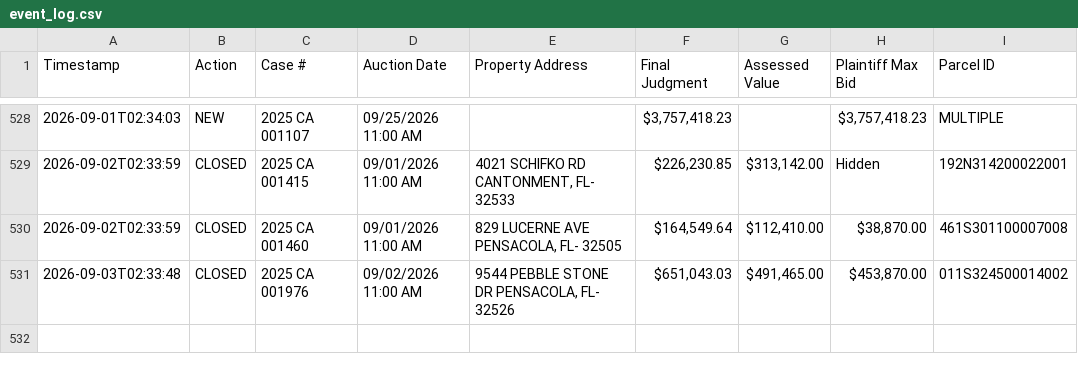
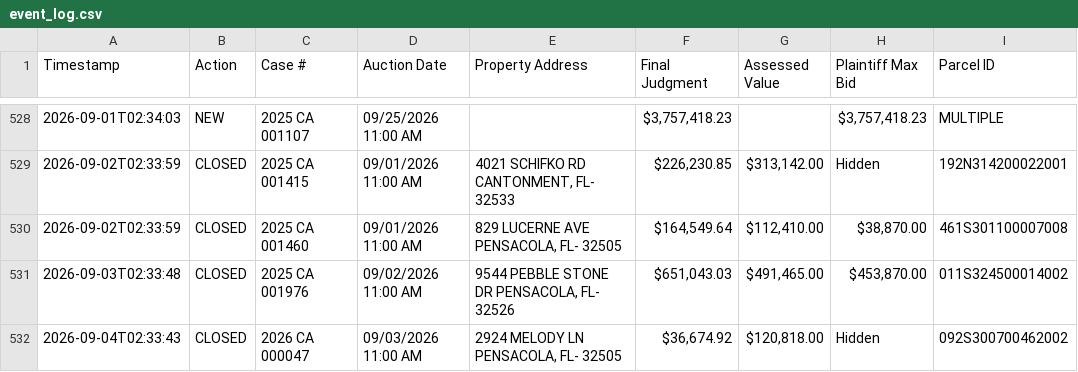
Before and after one commit to figlesias7/realforeclose-escambia, a CSV file: data/event_log.csv, drawn as a sheet; only a part is shown, gaps mark what is left out.

```diff
--- a/data/event_log.csv
+++ b/data/event_log.csv
@@ -531 +531,2 @@ Timestamp,Action,Case #,Auction Date,Property Address,Final Judgment,Assessed Va
 2026-09-03T02:33:48,CLOSED,2025 CA 001976,09/02/2026 11:00 AM,"9544 PEBBLE STONE DR PENSACOLA, FL- 32526","$651,043.03","$491,465.00","$453,870.00",011S324500014002
+2026-09-04T02:33:43,CLOSED,2026 CA 000047,09/03/2026 11:00 AM,"2924 MELODY LN PENSACOLA, FL- 32505","$36,674.92","$120,818.00",Hidden,092S300700462002
```
Also changed, not shown: 3 other files.
